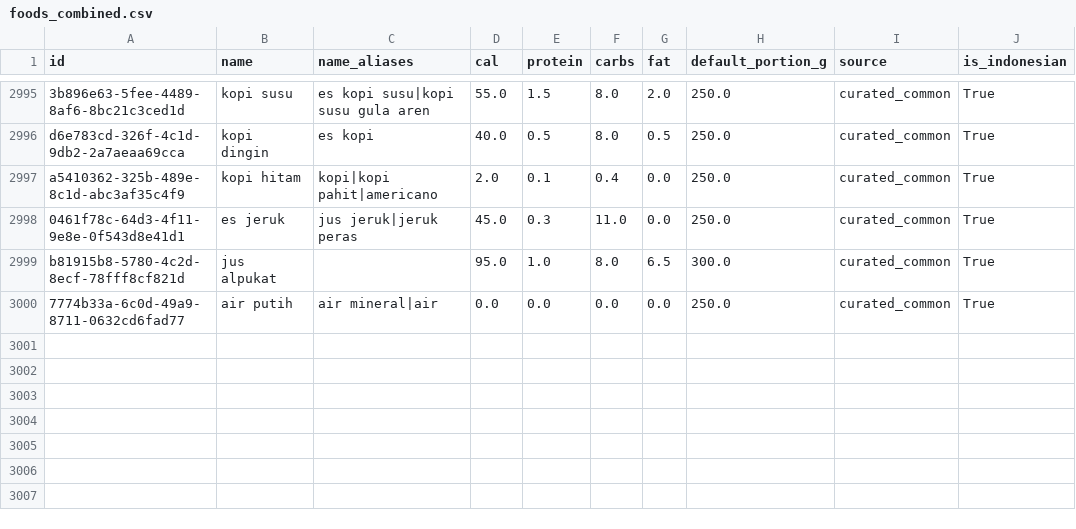
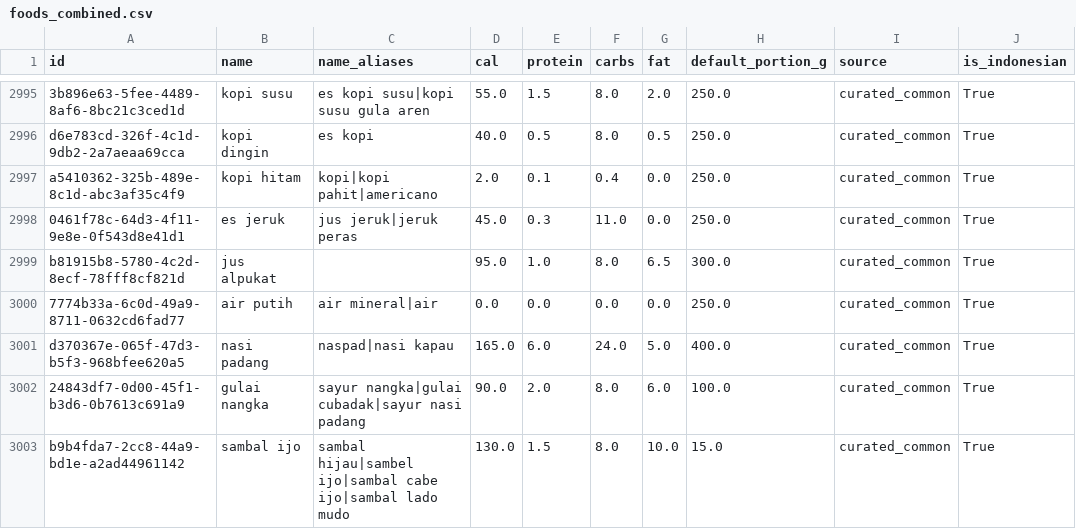
Before and after one commit to RifalJO/MoCal, a CSV file: dataset/foods_combined.csv, drawn as a sheet; only a part is shown, gaps mark what is left out; the diff names each change by its address in the sheet, - before the commit and + after, or states it on an @@ line.

```diff
--- a/dataset/foods_combined.csv
+++ b/dataset/foods_combined.csv
+row 3001: d370367e-065f-47d3-b5f3-968bfee620a5 | nasi padang | naspad|nasi kapau | 165.0 | 6.0 | 24.0 | 5.0 | 400.0 | curated_common | True
+row 3002: 24843df7-0d00-45f1-b3d6-0b7613c691a9 | gulai nangka | sayur nangka|gulai cubadak|sayur nasi padang | 90.0 | 2.0 | 8.0 | 6.0 | 100.0 | curated_common | True
+row 3003: b9b4fda7-2cc8-44a9-bd1e-a2ad44961142 | sambal ijo | sambal hijau|sambel ijo|sambal cabe ijo|sambal lado mudo | 130.0 | 1.5 | 8.0 | 10.0 | 15.0 | curated_common | True
```
Also changed, not shown: 3 other files.
